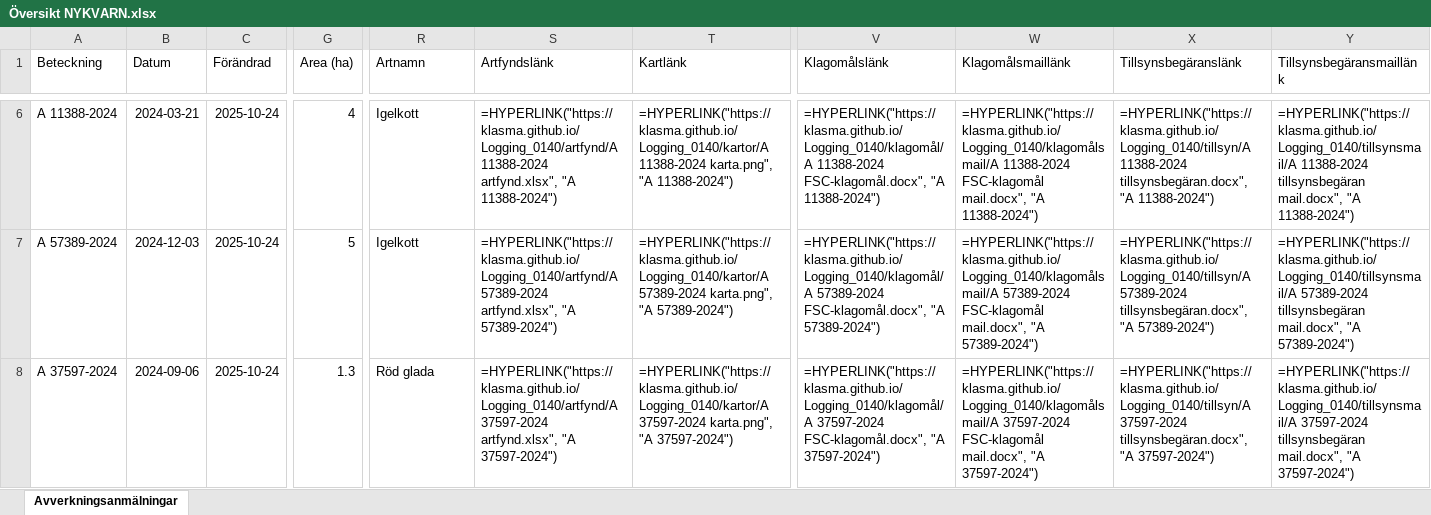
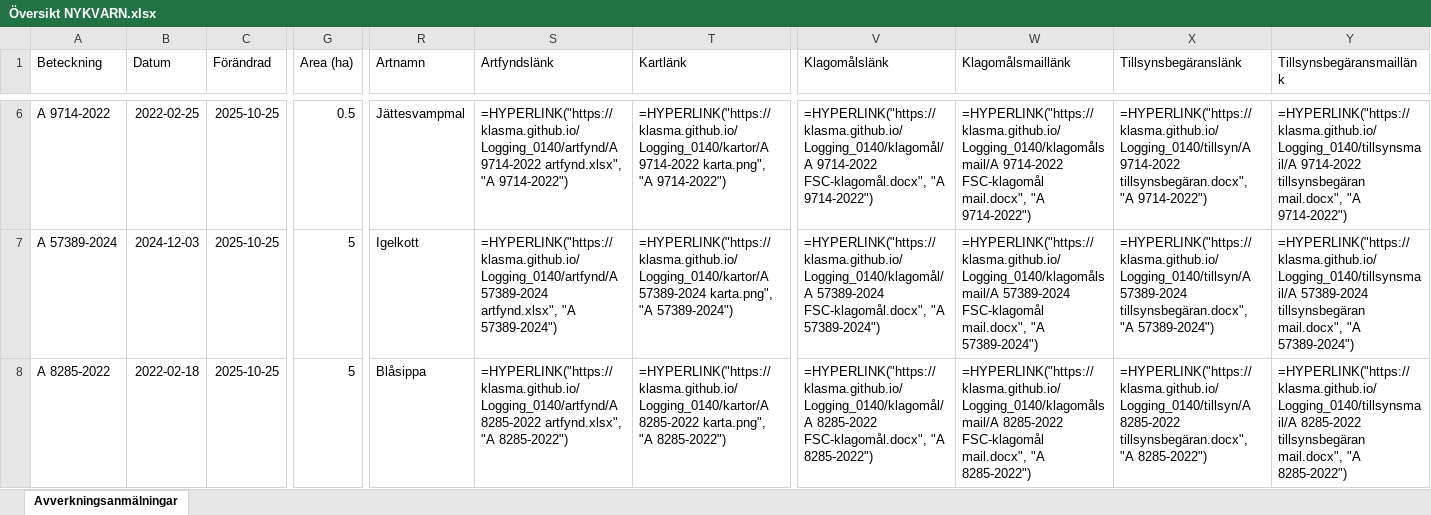
Before and after one commit to klasma/Logging_0140, an Excel workbook: Översikt NYKVARN.xlsx, sheet Avverkningsanmälningar, drawn as a sheet; only a part is shown, gaps mark what is left out; values as stored, in another font and other column widths than the file's, no borders; formulas without a stored value are shown as written; the diff covers the shown part only; the diff names each change by its address in the sheet, - before the commit and + after, or states it on an @@ line.

```diff
--- a/Översikt NYKVARN.xlsx (sheet Avverkningsanmälningar)
+++ b/Översikt NYKVARN.xlsx (sheet Avverkningsanmälningar)
-A6 (Beteckning): A 11388-2024
+A6 (Beteckning): A 9714-2022
-B6 (Datum): 2024-03-21
+B6 (Datum): 2022-02-25
-C6:C8 (Förändrad): 2025-10-24
+C6:C8 (Förändrad): 2025-10-25
-G6 (Area (ha)): 4
+G6 (Area (ha)): 0.5
-R6 (Artnamn): Igelkott
+R6 (Artnamn): Jättesvampmal
-S6 (Artfyndslänk): =HYPERLINK("https://klasma.github.io/Logging_0140/artfynd/A 11388-2024 artfynd.xlsx", "A 11388-2024")
+S6 (Artfyndslänk): =HYPERLINK("https://klasma.github.io/Logging_0140/artfynd/A 9714-2022 artfynd.xlsx", "A 9714-2022")
-T6 (Kartlänk): =HYPERLINK("https://klasma.github.io/Logging_0140/kartor/A 11388-2024 karta.png", "A 11388-2024")
+T6 (Kartlänk): =HYPERLINK("https://klasma.github.io/Logging_0140/kartor/A 9714-2022 karta.png", "A 9714-2022")
-V6 (Klagomålslänk): =HYPERLINK("https://klasma.github.io/Logging_0140/klagomål/A 11388-2024 FSC-klagomål.docx", "A 11388-2024")
+V6 (Klagomålslänk): =HYPERLINK("https://klasma.github.io/Logging_0140/klagomål/A 9714-2022 FSC-klagomål.docx", "A 9714-2022")
-W6 (Klagomålsmaillänk): =HYPERLINK("https://klasma.github.io/Logging_0140/klagomålsmail/A 11388-2024 FSC-klagomål mail.docx", "A 11388-2024")
+W6 (Klagomålsmaillänk): =HYPERLINK("https://klasma.github.io/Logging_0140/klagomålsmail/A 9714-2022 FSC-klagomål mail.docx", "A 9714-2022")
-X6 (Tillsynsbegäranslänk): =HYPERLINK("https://klasma.github.io/Logging_0140/tillsyn/A 11388-2024 tillsynsbegäran.docx", "A 11388-2024")
+X6 (Tillsynsbegäranslänk): =HYPERLINK("https://klasma.github.io/Logging_0140/tillsyn/A 9714-2022 tillsynsbegäran.docx", "A 9714-2022")
-Y6 (Tillsynsbegäransmaillänk): =HYPERLINK("https://klasma.github.io/Logging_0140/tillsynsmail/A 11388-2024 tillsynsbegäran mail.docx", "A 11388-2024")
+Y6 (Tillsynsbegäransmaillänk): =HYPERLINK("https://klasma.github.io/Logging_0140/tillsynsmail/A 9714-2022 tillsynsbegäran mail.docx", "A 9714-2022")
-A8 (Beteckning): A 37597-2024
+A8 (Beteckning): A 8285-2022
-B8 (Datum): 2024-09-06
+B8 (Datum): 2022-02-18
-G8 (Area (ha)): 1.3
+G8 (Area (ha)): 5
-R8 (Artnamn): Röd glada
+R8 (Artnamn): Blåsippa
-S8 (Artfyndslänk): =HYPERLINK("https://klasma.github.io/Logging_0140/artfynd/A 37597-2024 artfynd.xlsx", "A 37597-2024")
+S8 (Artfyndslänk): =HYPERLINK("https://klasma.github.io/Logging_0140/artfynd/A 8285-2022 artfynd.xlsx", "A 8285-2022")
-T8 (Kartlänk): =HYPERLINK("https://klasma.github.io/Logging_0140/kartor/A 37597-2024 karta.png", "A 37597-2024")
+T8 (Kartlänk): =HYPERLINK("https://klasma.github.io/Logging_0140/kartor/A 8285-2022 karta.png", "A 8285-2022")
-V8 (Klagomålslänk): =HYPERLINK("https://klasma.github.io/Logging_0140/klagomål/A 37597-2024 FSC-klagomål.docx", "A 37597-2024")
+V8 (Klagomålslänk): =HYPERLINK("https://klasma.github.io/Logging_0140/klagomål/A 8285-2022 FSC-klagomål.docx", "A 8285-2022")
-W8 (Klagomålsmaillänk): =HYPERLINK("https://klasma.github.io/Logging_0140/klagomålsmail/A 37597-2024 FSC-klagomål mail.docx", "A 37597-2024")
+W8 (Klagomålsmaillänk): =HYPERLINK("https://klasma.github.io/Logging_0140/klagomålsmail/A 8285-2022 FSC-klagomål mail.docx", "A 8285-2022")
-X8 (Tillsynsbegäranslänk): =HYPERLINK("https://klasma.github.io/Logging_0140/tillsyn/A 37597-2024 tillsynsbegäran.docx", "A 37597-2024")
+X8 (Tillsynsbegäranslänk): =HYPERLINK("https://klasma.github.io/Logging_0140/tillsyn/A 8285-2022 tillsynsbegäran.docx", "A 8285-2022")
-Y8 (Tillsynsbegäransmaillänk): =HYPERLINK("https://klasma.github.io/Logging_0140/tillsynsmail/A 37597-2024 tillsynsbegäran mail.docx", "A 37597-2024")
+Y8 (Tillsynsbegäransmaillänk): =HYPERLINK("https://klasma.github.io/Logging_0140/tillsynsmail/A 8285-2022 tillsynsbegäran mail.docx", "A 8285-2022")
```
Also changed, not shown: 330 edited cells elsewhere in this sheet, artfynd/A 11388-2024 artfynd.xlsx, artfynd/A 23279-2025 artfynd.xlsx, 41 other files.
